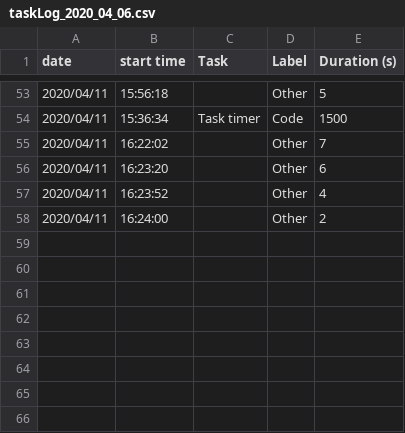
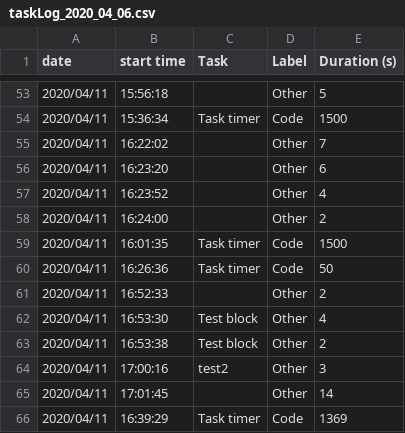
Before and after one commit to tlmohren/Task_timer, a CSV file: log_files/taskLog_2020_04_06.csv, drawn as a sheet; only a part is shown, gaps mark what is left out.

```diff
--- a/log_files/taskLog_2020_04_06.csv
+++ b/log_files/taskLog_2020_04_06.csv
@@ -58 +58,9 @@ date,start time,Task,Label,Duration (s)
 2020/04/11,16:24:00,,Other,2
+2020/04/11,16:01:35,Task timer,Code,1500
+2020/04/11,16:26:36,Task timer,Code,50
+2020/04/11,16:52:33,,Other,2
+2020/04/11,16:53:30,Test block,Other,4
+2020/04/11,16:53:38,Test block,Other,2
+2020/04/11,17:00:16,test2,Other,3
+2020/04/11,17:01:45,,Other,14
+2020/04/11,16:39:29,Task timer,Code,1369
```
Also changed, not shown: 1 other file.
